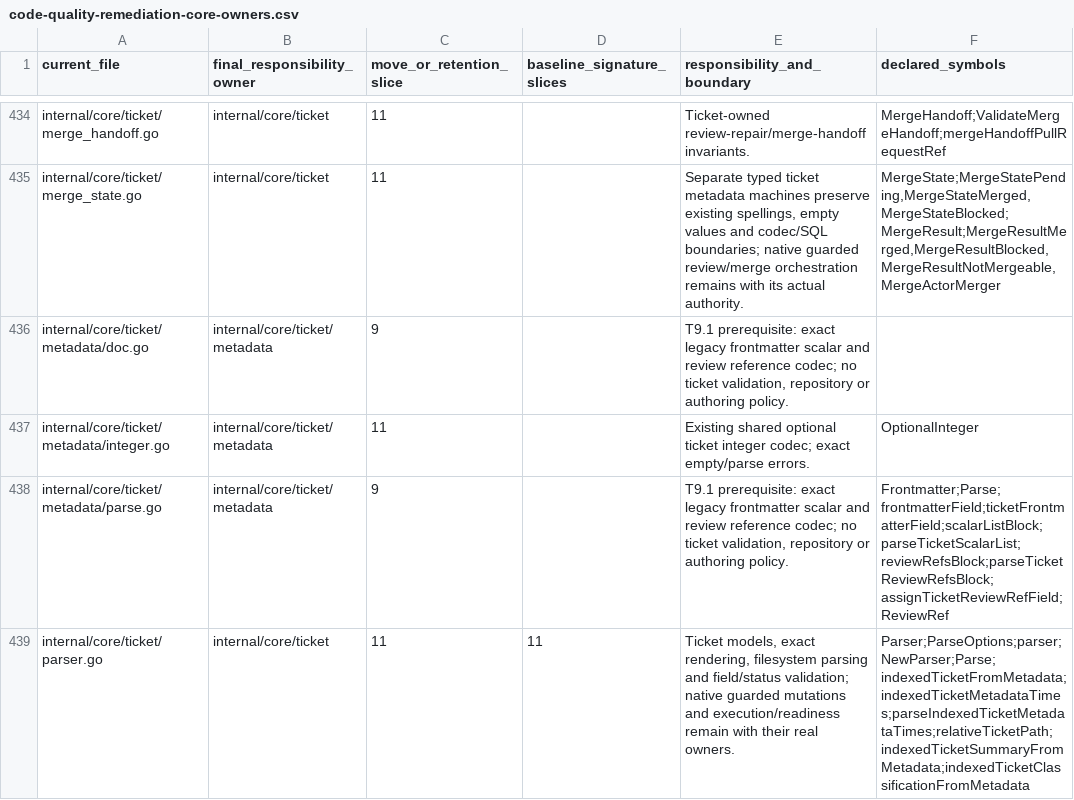
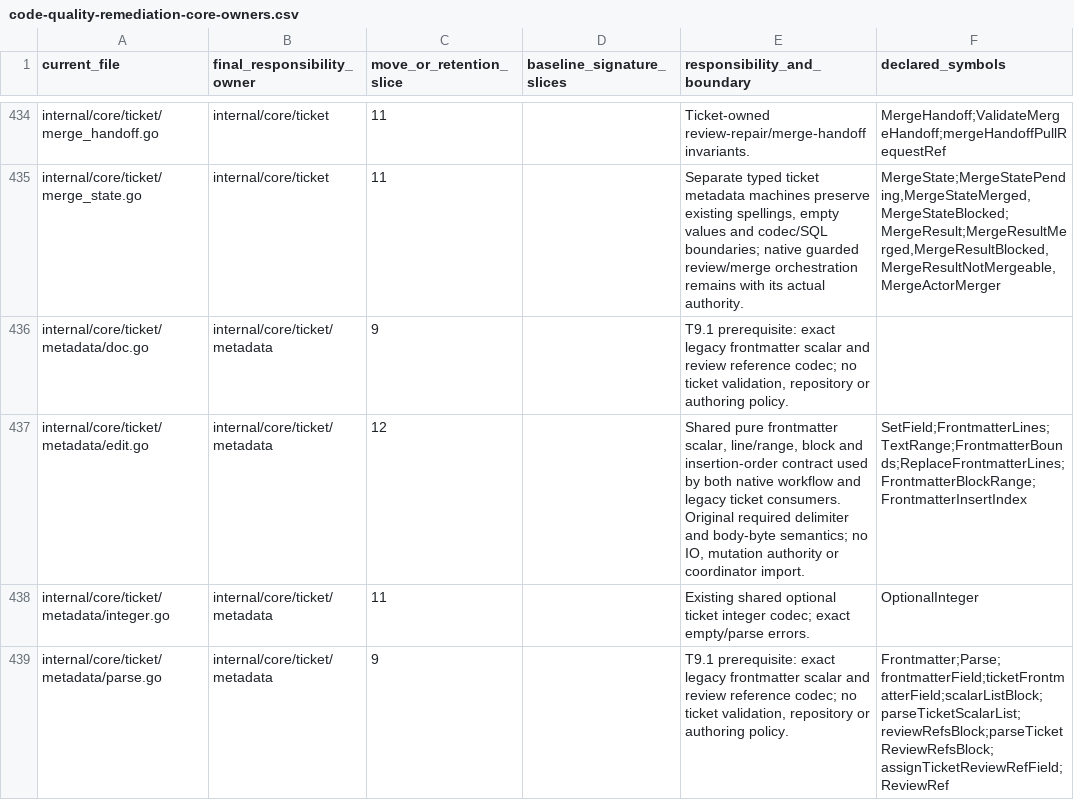
Before and after one commit to adrianpk/chr, a CSV file: ops/default/plan/code-quality-remediation-core-owners.csv, drawn as a sheet; only a part is shown, gaps mark what is left out; the shorter side is filled out with more unchanged rows; the diff covers the shown part only.

Commit message:
refactor(slice-12): share guarded ticket text contracts

```diff
--- a/ops/default/plan/code-quality-remediation-core-owners.csv
+++ b/ops/default/plan/code-quality-remediation-core-owners.csv
@@ -436,2 +436,3 @@ internal/core/ticket/merge_state.go,internal/core/ticket,11,,"Separate typed tic
 internal/core/ticket/metadata/doc.go,internal/core/ticket/metadata,9,,"T9.1 prerequisite: exact legacy frontmatter scalar and review reference codec; no ticket validation, repository or authoring policy.",
+internal/core/ticket/metadata/edit.go,internal/core/ticket/metadata,12,,"Shared pure frontmatter scalar, line/range, block and insertion-order contract used by both native workflow and legacy ticket consumers. Original required delimiter and body-byte semantics; no IO, mutation authority or coordinator import.",SetField;FrontmatterLines;TextRange;FrontmatterBounds;ReplaceFrontmatterLines;FrontmatterBlockRange;FrontmatterInsertIndex
 internal/core/ticket/metadata/integer.go,internal/core/ticket/metadata,11,,Existing shared optional ticket integer codec; exact empty/parse errors.,OptionalInteger
```
Also changed, not shown: 1 added row, 1 removed row and 1 edited cell elsewhere in this file, ops/default/plan/code-quality-remediation-slice-12-dependencies.csv, 22 other files.
